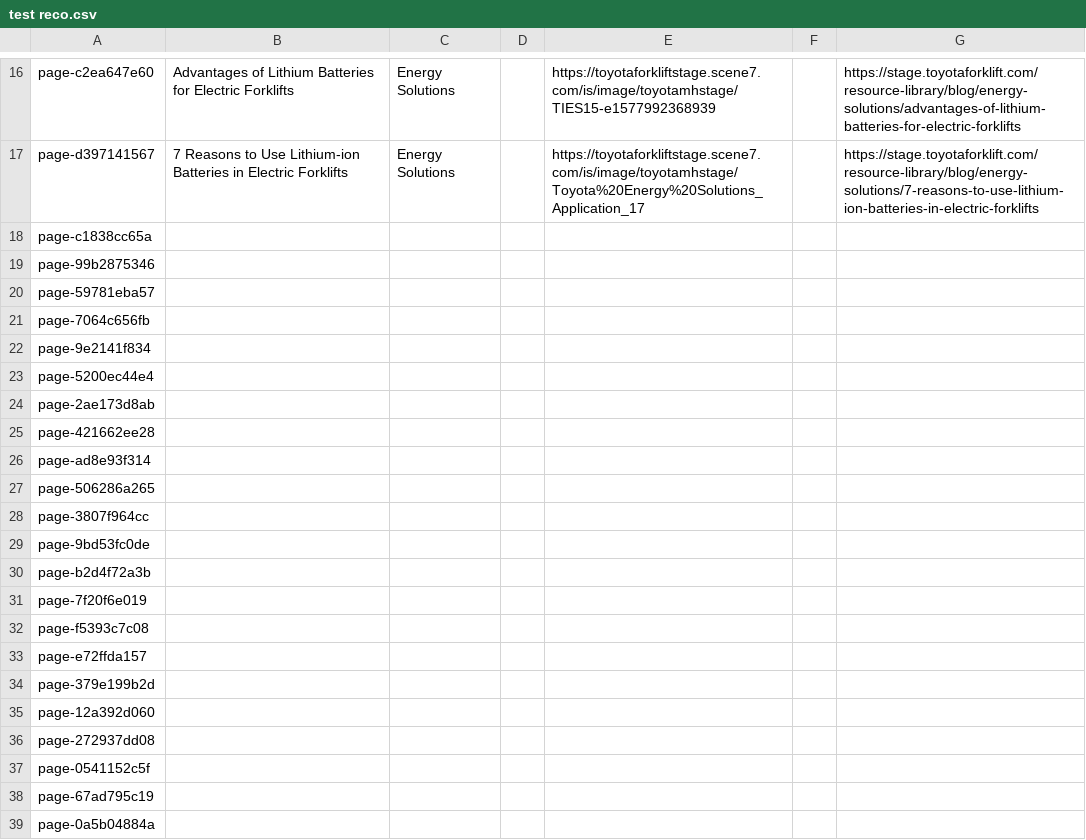
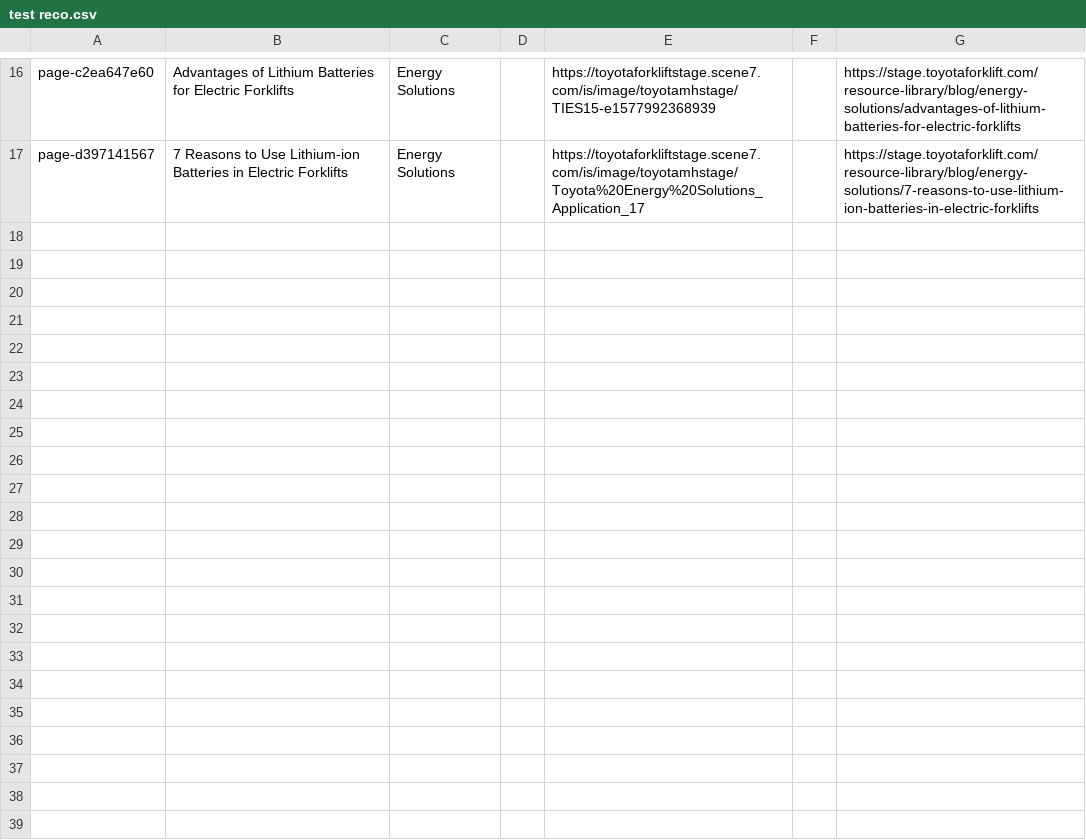
Before and after one commit to Jbrooks2531/recomendations-test, a CSV file: test reco.csv, drawn as a sheet; only a part is shown, gaps mark what is left out.

Commit message:
Add files via upload

```diff
--- a/test reco.csv
+++ b/test reco.csv
@@ -17,23 +17 @@ page-c2ea647e60,Advantages of Lithium Batteries for Electric Forklifts,Energy So
 page-d397141567,7 Reasons to Use Lithium-ion Batteries in Electric Forklifts,Energy Solutions,,https://toyotaforkliftstage.scene7.com/is/image/toyotamhstage/Toyota%20Energy%20Solutions_Application_17,,https://stage.toyotaforklift.com/resource-library/blog/energy-solutions/7-reasons-to-use-lithium-ion-batteries-in-electric-forklifts
-page-c1838cc65a,,,,,,
-page-99b2875346,,,,,,
-page-59781eba57,,,,,,
-page-7064c656fb,,,,,,
-page-9e2141f834,,,,,,
-page-5200ec44e4,,,,,,
-page-2ae173d8ab,,,,,,
-page-421662ee28,,,,,,
-page-ad8e93f314,,,,,,
-page-506286a265,,,,,,
-page-3807f964cc,,,,,,
-page-9bd53fc0de,,,,,,
-page-b2d4f72a3b,,,,,,
-page-7f20f6e019,,,,,,
-page-f5393c7c08,,,,,,
-page-e72ffda157,,,,,,
-page-379e199b2d,,,,,,
-page-12a392d060,,,,,,
-page-272937dd08,,,,,,
-page-0541152c5f,,,,,,
-page-67ad795c19,,,,,,
-page-0a5b04884a,,,,,,
```
